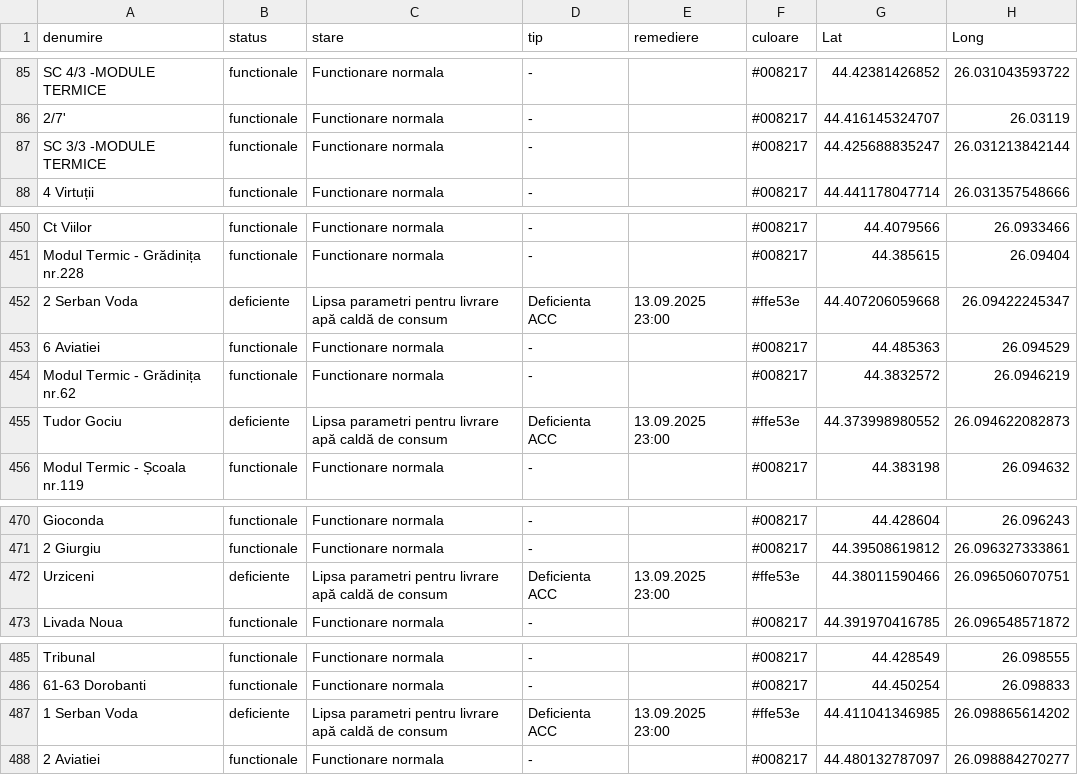
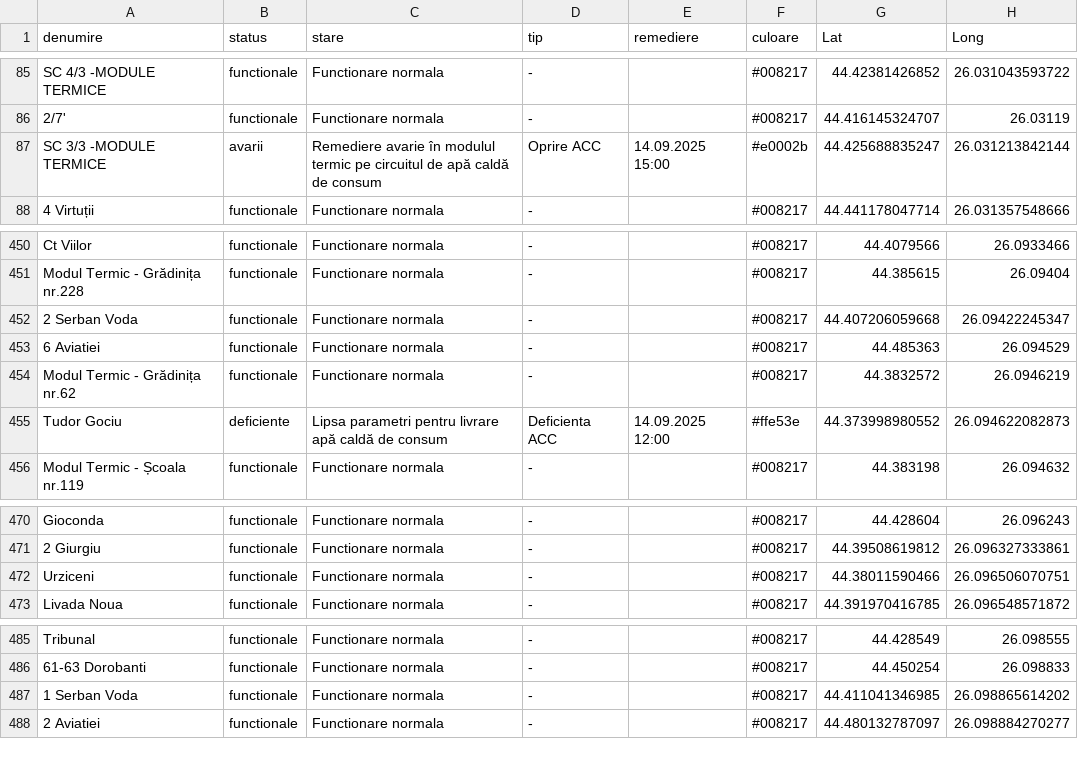
Before and after one commit to gov2-ro/prometeu, a CSV file: data/cmteb/status-sistem-termoficare-bucuresti.csv, drawn as a sheet; only a part is shown, gaps mark what is left out.

```diff
--- a/data/cmteb/status-sistem-termoficare-bucuresti.csv
+++ b/data/cmteb/status-sistem-termoficare-bucuresti.csv
@@ -86,3 +86,3 @@ SC 4/3 -MODULE TERMICE,functionale,Functionare normala,-,,#008217,44.42381426852
 2/7',functionale,Functionare normala,-,,#008217,44.416145324707,26.03119
-SC 3/3 -MODULE TERMICE,functionale,Functionare normala,-,,#008217,44.425688835247,26.031213842144
+SC 3/3 -MODULE TERMICE,avarii,Remediere avarie în modulul termic pe circuitul de apă caldă de consum,Oprire ACC,14.09.2025 15:00,#e0002b,44.425688835247,26.031213842144
 4 Virtuții,functionale,Functionare normala,-,,#008217,44.441178047714,26.031357548666
@@ -451,6 +451,6 @@ Ct Viilor,functionale,Functionare normala,-,,#008217,44.4079566,26.0933466
 Modul Termic - Grădinița nr.228,functionale,Functionare normala,-,,#008217,44.385615,26.09404
-2 Serban Voda,deficiente,Lipsa parametri pentru livrare apă caldă de consum,Deficienta ACC,13.09.2025 23:00,#ffe53e,44.407206059668,26.09422245347
+2 Serban Voda,functionale,Functionare normala,-,,#008217,44.407206059668,26.09422245347
 6 Aviatiei,functionale,Functionare normala,-,,#008217,44.485363,26.094529
 Modul Termic - Grădinița nr.62,functionale,Functionare normala,-,,#008217,44.3832572,26.0946219
-Tudor Gociu,deficiente,Lipsa parametri pentru livrare apă caldă de consum,Deficienta ACC,13.09.2025 23:00,#ffe53e,44.373998980552,26.094622082873
+Tudor Gociu,deficiente,Lipsa parametri pentru livrare apă caldă de consum,Deficienta ACC,14.09.2025 12:00,#ffe53e,44.373998980552,26.094622082873
 Modul Termic - Școala nr.119,functionale,Functionare normala,-,,#008217,44.383198,26.094632
@@ -471,3 +471,3 @@ Gioconda,functionale,Functionare normala,-,,#008217,44.428604,26.096243
 2 Giurgiu,functionale,Functionare normala,-,,#008217,44.39508619812,26.096327333861
-Urziceni,deficiente,Lipsa parametri pentru livrare apă caldă de consum,Deficienta ACC,13.09.2025 23:00,#ffe53e,44.38011590466,26.096506070751
+Urziceni,functionale,Functionare normala,-,,#008217,44.38011590466,26.096506070751
 Livada Noua,functionale,Functionare normala,-,,#008217,44.391970416785,26.096548571872
@@ -486,3 +486,3 @@ Tribunal,functionale,Functionare normala,-,,#008217,44.428549,26.098555
 61-63 Dorobanti,functionale,Functionare normala,-,,#008217,44.450254,26.098833
-1 Serban Voda,deficiente,Lipsa parametri pentru livrare apă caldă de consum,Deficienta ACC,13.09.2025 23:00,#ffe53e,44.411041346985,26.098865614202
+1 Serban Voda,functionale,Functionare normala,-,,#008217,44.411041346985,26.098865614202
 2 Aviatiei,functionale,Functionare normala,-,,#008217,44.480132787097,26.098884270277
```
Also changed, not shown: data/andnet/csv/meteo.csv, data/andnet/csv/temperatura.csv, 11 other files.
